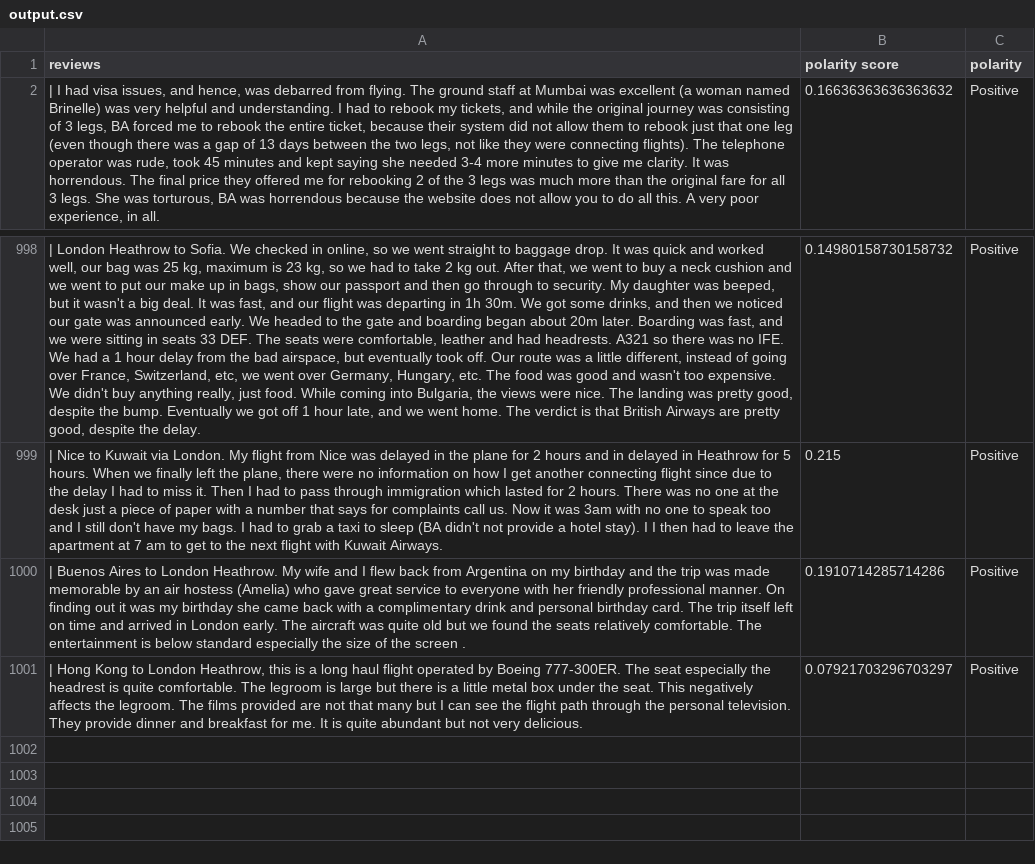
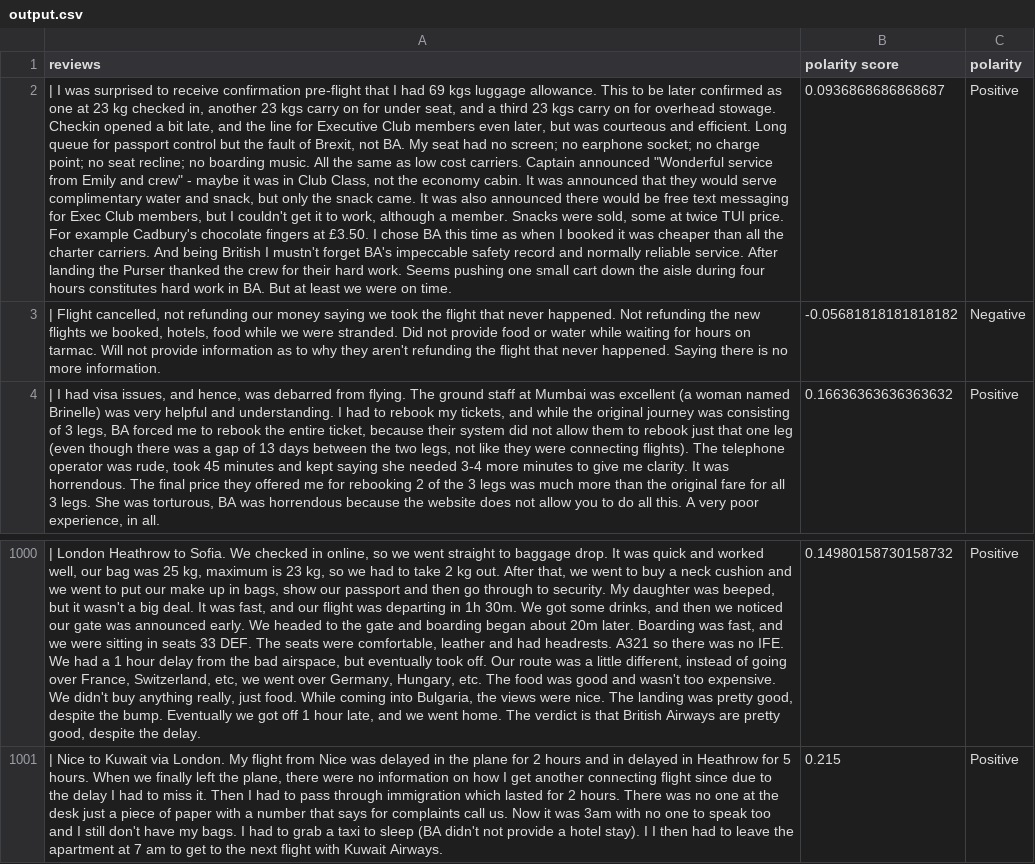
Before and after one commit to Sennan-Li/Customer-Bookings-Prediction, a CSV file: Task 1/data/output.csv, drawn as a sheet; only a part is shown, gaps mark what is left out; removed rows and columns are numbered as before the commit, all else as after; the diff names each change by its address in the sheet, - before the commit and + after, or states it on an @@ line.

```diff
--- a/Task 1/data/output.csv
+++ b/Task 1/data/output.csv
+row 2: | I was surprised to receive confirmation pre-flight that I had 69 kgs luggage allowance. This to be later confirmed as one at 23 kg checked in, another 23 kgs carry on for under seat, and a third 23 kgs carry on for overhead stowage. Checkin opened a bit late, and the line for Executive Club members even later, but was courteous and efficient. Long queue for passport control but the fault of Brexit, not BA. My seat had no screen; no earphone socket; no charge point; no seat recline; no boarding music. All the same as low cost carriers. Captain announced "Wonderful service from Emily and crew" - maybe it was in Club Class, not the economy cabin. It was announced that they would serve complimentary water and snack, but only the snack came. It was also announced there would be free text messaging for Exec Club members, but I couldn't get it to work, although a member. Snacks were sold, some at twice TUI price. For example Cadbury's chocolate fingers at £3.50. I chose BA this time as when I booked it was cheaper than all the charter carriers. And being British I mustn't forget BA's impeccable safety record and normally reliable service. After landing the Purser thanked the crew for their hard work. Seems pushing one small cart down the aisle during four hours constitutes hard work in BA. But at least we were on time. | 0.0936868686868687 | Positive
+row 3: | Flight cancelled, not refunding our money saying we took the flight that never happened. Not refunding the new flights we booked, hotels, food while we were stranded. Did not provide food or water while waiting for hours on tarmac. Will not provide information as to why they aren't refunding the flight that never happened. Saying there is no more information. | -0.05681818181818182 | Negative
-row 1000: | Buenos Aires to London Heathrow. My wife and I flew back from Argentina on my birthday and the trip was made memorable by an air hostess (Amelia) who gave great service to everyone with her friendly professional manner. On finding out it was my birthday she came back with a complimentary drink and personal birthday card. The trip itself left on time and arrived in London early. The aircraft was quite old but we found the seats relatively comfortable. The entertainment is below standard especially the size of the screen . | 0.1910714285714286 | Positive
-row 1001: | Hong Kong to London Heathrow, this is a long haul flight operated by Boeing 777-300ER. The seat especially the headrest is quite comfortable. The legroom is large but there is a little metal box under the seat. This negatively affects the legroom. The films provided are not that many but I can see the flight path through the personal television. They provide dinner and breakfast for me. It is quite abundant but not very delicious. | 0.07921703296703297 | Positive
```
Also changed, not shown: Task 1/data/BA_reviews.csv, 1 other file.
